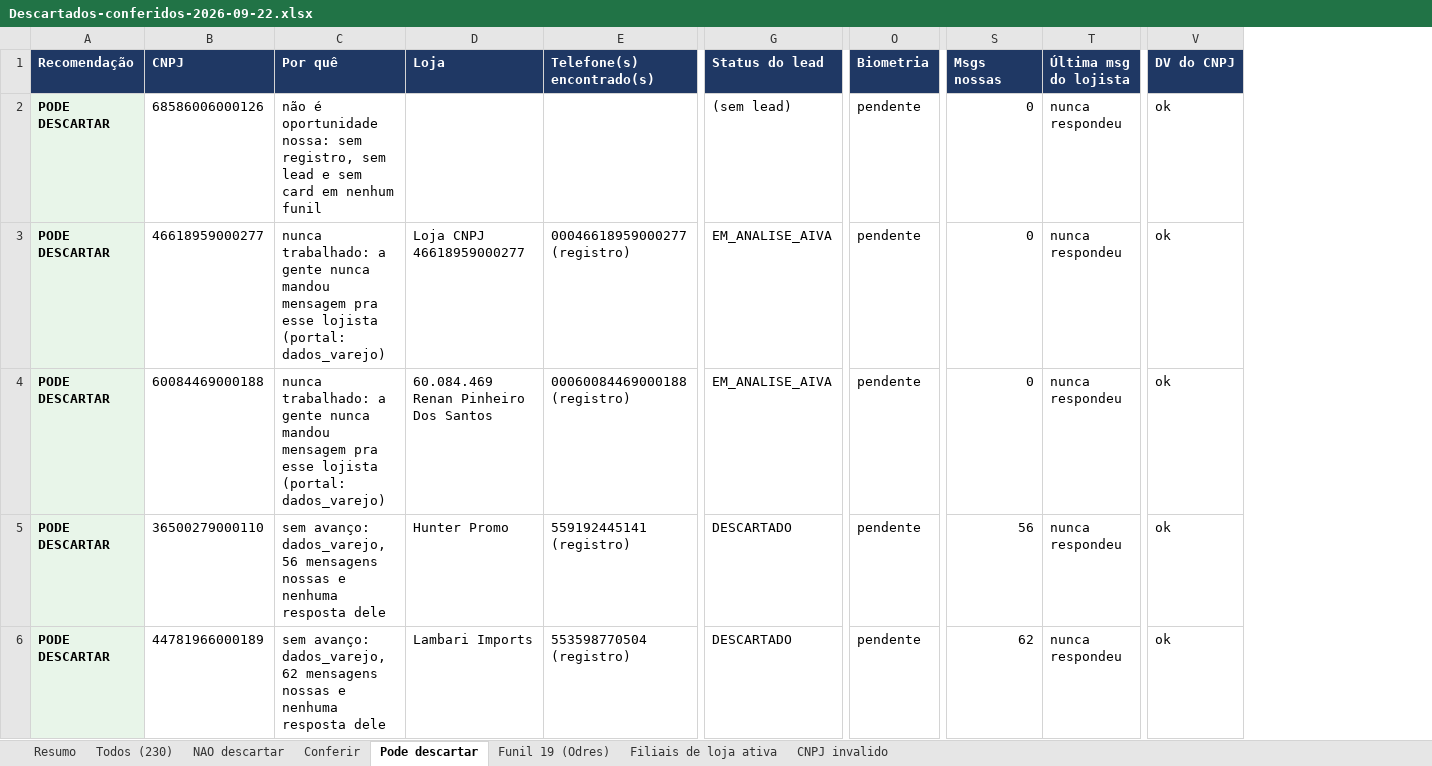
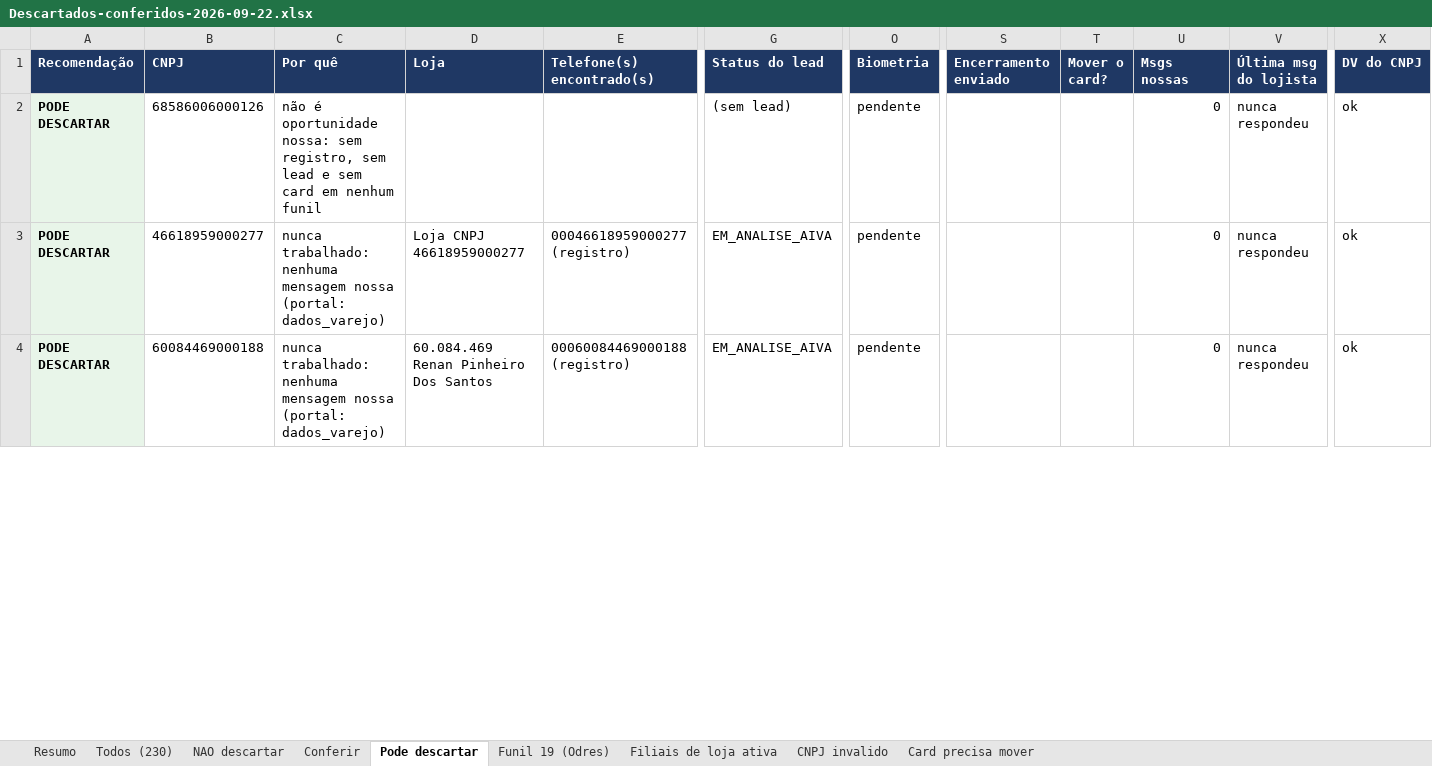
Before and after one commit to Aldorj26/sdr-aiva, an Excel workbook: docs/Descartados-conferidos-2026-09-22.xlsx, sheet Pode descartar, drawn as a sheet; only a part is shown, gaps mark what is left out; values as stored, in another font and other column widths than the file's, no borders; removed rows and columns are numbered as before the commit, all else as after; rows hold the shown columns only; the diff covers the shown part only; the diff names each change by its address in the sheet, - before the commit and + after, or states it on an @@ line.

```diff
--- a/docs/Descartados-conferidos-2026-09-22.xlsx (sheet Pode descartar)
+++ b/docs/Descartados-conferidos-2026-09-22.xlsx (sheet Pode descartar)
+sheet tab: Card precisa mover
+column S (Encerramento enviado), empty
+column T (Mover o card?), empty
-C3:C4 (Por quê): nunca trabalhado: a gente nunca mandou mensagem pra esse lojista (portal: dados_varejo)
+C3:C4 (Por quê): nunca trabalhado: nenhuma mensagem nossa (portal: dados_varejo)
-row 5: PODE DESCARTAR | 36500279000110 | sem avanço: dados_varejo, 56 mensagens nossas e nenhuma resposta dele | Hunter Promo | 559192445141 (registro) | DESCARTADO | pendente | 56 | nunca respondeu | ok
-row 6: PODE DESCARTAR | 44781966000189 | sem avanço: dados_varejo, 62 mensagens nossas e nenhuma resposta dele | Lambari Imports | 553598770504 (registro) | DESCARTADO | pendente | 62 | nunca respondeu | ok
```
Also changed, not shown: 26 removed rows and 47 edited cells elsewhere in this sheet, sheet Todos (230), sheet Conferir, sheet NAO descartar, sheet Filiais de loja ativa, sheet CNPJ invalido, sheet Funil 19 (Odres), 1 more sheet, docs/Descartados-no-pipeline-2026-09-22.xlsx, 8 other files.
